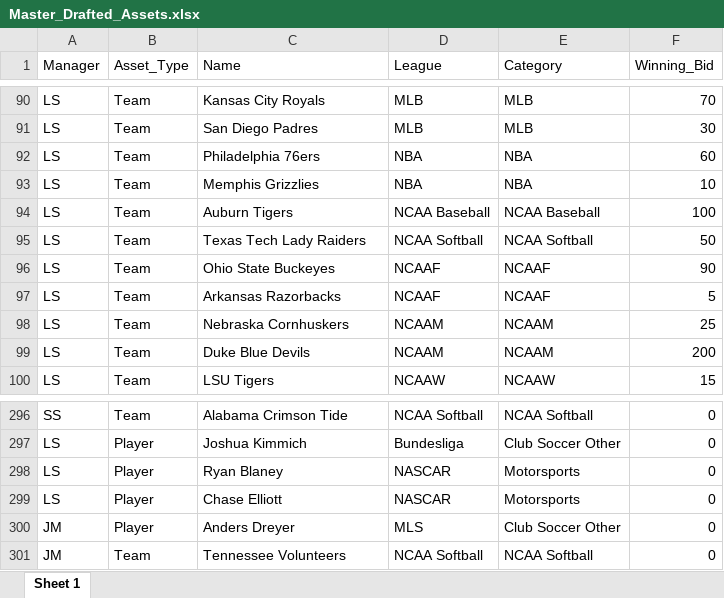
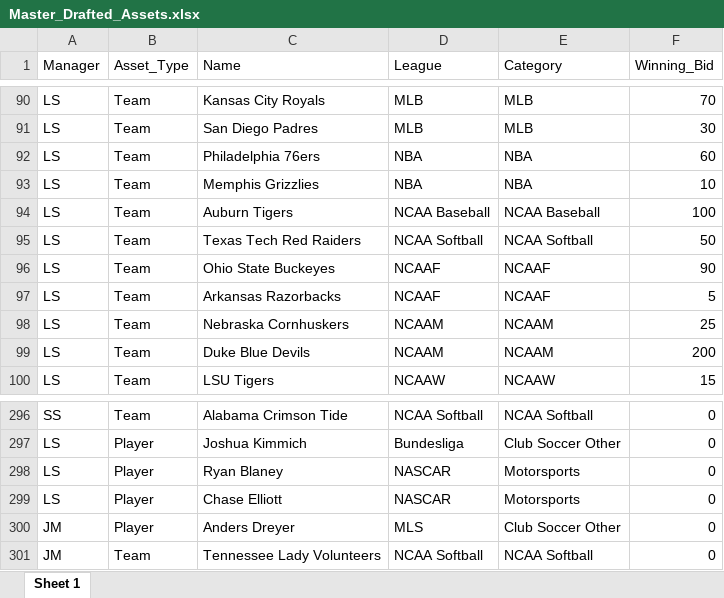
Before and after one commit to smeredith15/whul, an Excel workbook: Master_Drafted_Assets.xlsx, sheet Sheet 1, drawn as a sheet; only a part is shown, gaps mark what is left out; values as stored, in another font and other column widths than the file's, no borders; the diff names each change by its address in the sheet, - before the commit and + after, or states it on an @@ line.

Commit message:
Add files via upload

```diff
--- a/Master_Drafted_Assets.xlsx (sheet Sheet 1)
+++ b/Master_Drafted_Assets.xlsx (sheet Sheet 1)
-C95 (Name): Texas Tech Lady Raiders
+C95 (Name): Texas Tech Red Raiders
-C301 (Name): Tennessee Volunteers
+C301 (Name): Tennessee Lady Volunteers
```
